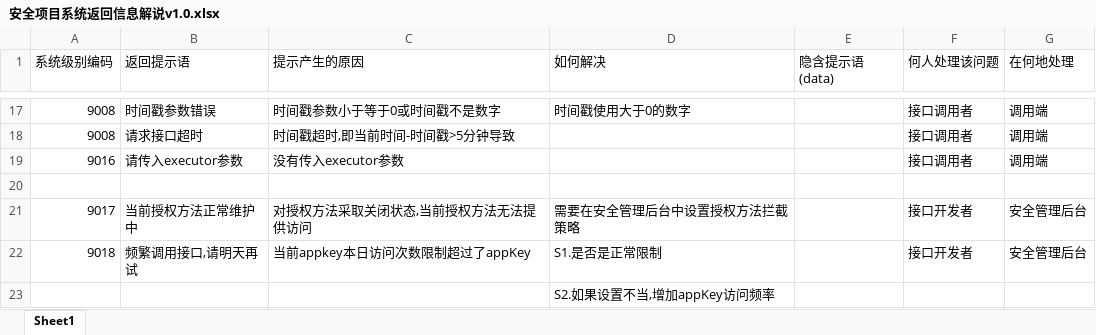
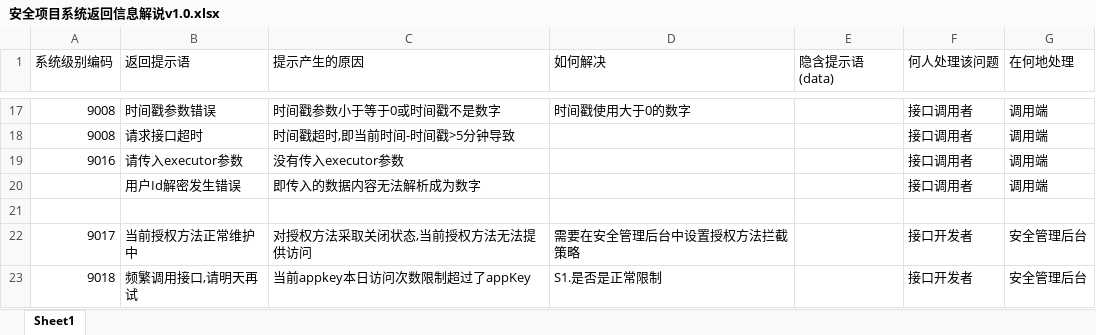
Before and after one commit to zhtzyh2012/MyWork, an Excel workbook: 41_qds/51_项目内容/10_安全项目/安全项目系统返回信息解说v1.0.xlsx, sheet Sheet1, drawn as a sheet; only a part is shown, gaps mark what is left out; the shorter side is filled out with more unchanged rows; values as stored, in another font and other column widths than the file's, no cell formats; the diff names each change by its address in the sheet, - before the commit and + after, or states it on an @@ line.

```diff
--- a/41_qds/51_项目内容/10_安全项目/安全项目系统返回信息解说v1.0.xlsx (sheet Sheet1)
+++ b/41_qds/51_项目内容/10_安全项目/安全项目系统返回信息解说v1.0.xlsx (sheet Sheet1)
+row 20:  | 用户Id解密发生错误 | 即传入的数据内容无法解析成为数字 |  |  | 接口调用者 | 调用端
```
Also changed, not shown: cell formats, 7 other files.
